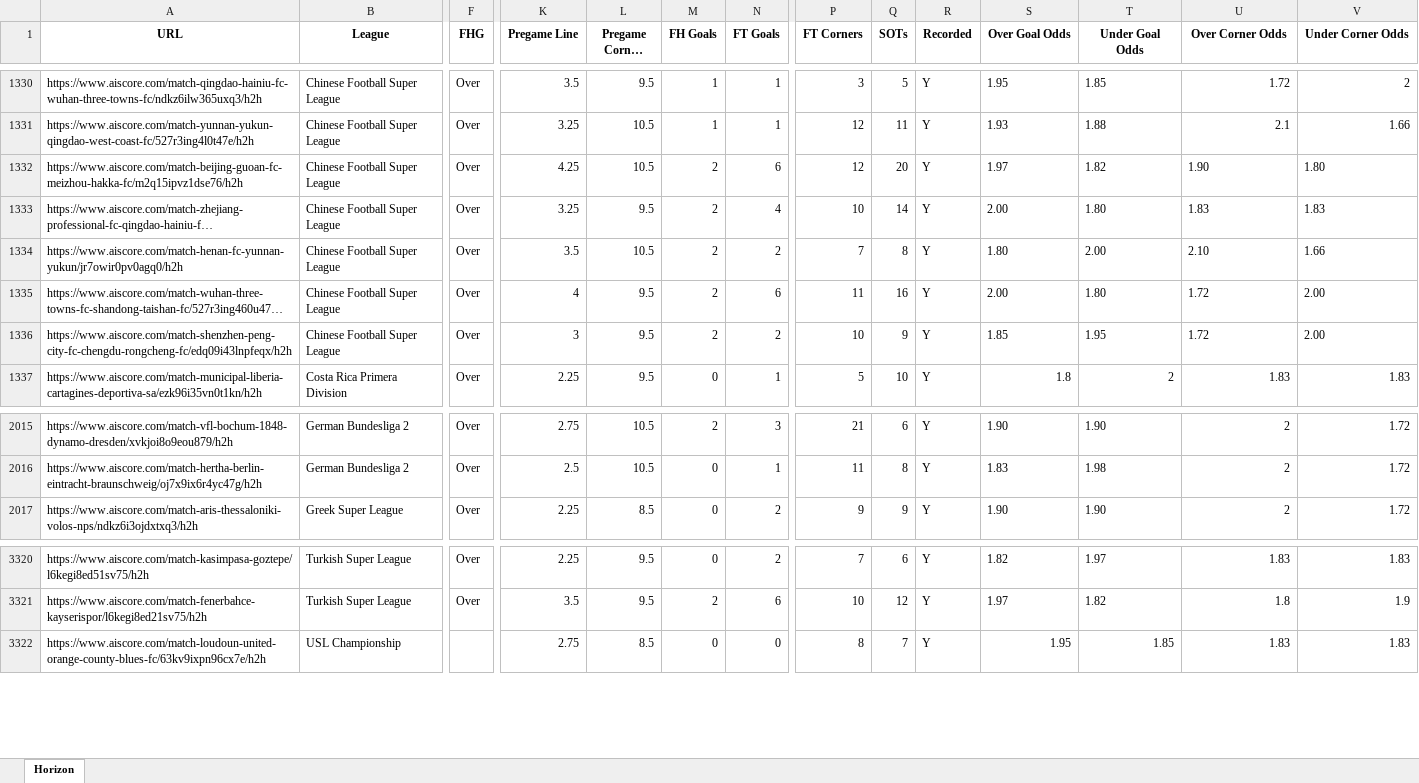
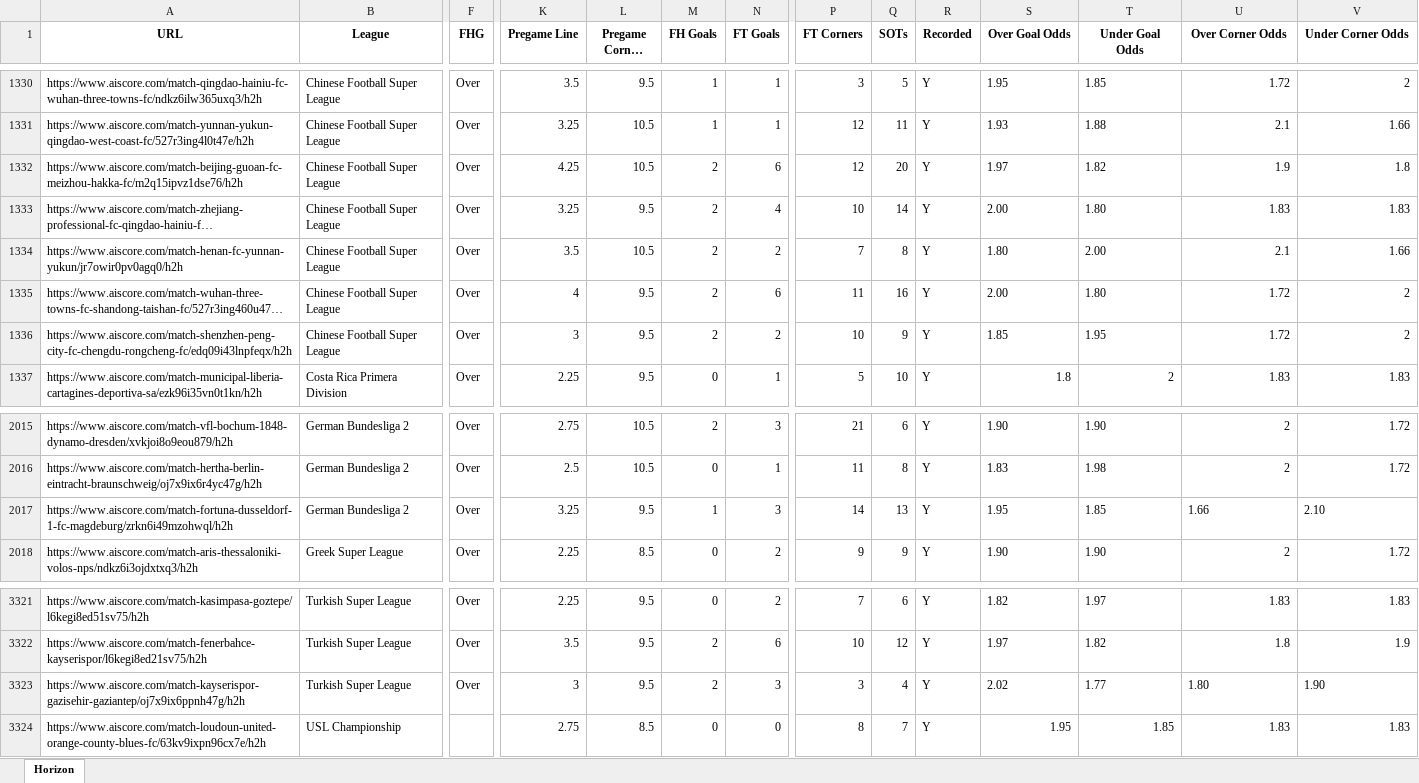
Before and after one commit to Captain-Duckie/whop, an Excel workbook: public/Horizon Records.xlsx, sheet Horizon, drawn as a sheet; only a part is shown, gaps mark what is left out; long unchanged cells end in …; values as stored, in another font and other column widths than the file's, no borders; rows hold the shown columns only; the diff names each change by its address in the sheet, - before the commit and + after, or states it on an @@ line.

Commit message:
Auto-update Horizon Records at 2025-11-22T10:49:40.077728

```diff
--- a/public/Horizon Records.xlsx (sheet Horizon)
+++ b/public/Horizon Records.xlsx (sheet Horizon)
-U1332 (Over Corner Odds): 1.90
+U1332 (Over Corner Odds): 1.9
-V1332 (Under Corner Odds): 1.80
+V1332 (Under Corner Odds): 1.8
-U1333:V1333 alignment: left
+U1333:V1333 alignment: right
-U1334 (Over Corner Odds): 2.10
+U1334 (Over Corner Odds): 2.1
-V1334 alignment: left
+V1334 alignment: right
-U1335:U1336 alignment: left
+U1335:U1336 alignment: right
-V1335:V1336 (Under Corner Odds): 2.00
+V1335:V1336 (Under Corner Odds): 2
+row 2017: https://www.aiscore.com/match-fortuna-dusseldorf-1-fc-magdeburg/zrkn6i49mzohwql/h2h | German Bundesliga 2 | Over | 3.25 | 9.5 | 1 | 3 | 14 | 13 | Y | 1.95 | 1.85 | 1.66 | 2.10
+row 3323: https://www.aiscore.com/match-kayserispor-gazisehir-gaziantep/oj7x9ix6ppnh47g/h2h | Turkish Super League | Over | 3 | 9.5 | 2 | 3 | 3 | 4 | Y | 2.02 | 1.77 | 1.80 | 1.90
```
